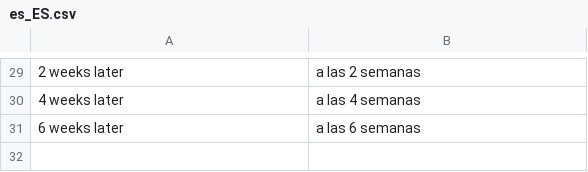
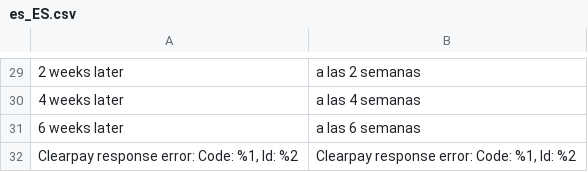
Before and after one commit to clearpayeu/clearpay-magento-2, a CSV file: i18n/es_ES.csv, drawn as a sheet; only a part is shown, gaps mark what is left out.

Commit message:
Clearpay Magneto 5.0.5

```diff
--- a/i18n/es_ES.csv
+++ b/i18n/es_ES.csv
@@ -31 +31,2 @@
 "6 weeks later","a las 6 semanas"
+"Clearpay response error: Code: %1, Id: %2","Clearpay response error: Code: %1, Id: %2"
```
Also changed, not shown: i18n/fr_FR.csv, i18n/it_IT.csv, 26 other files.
